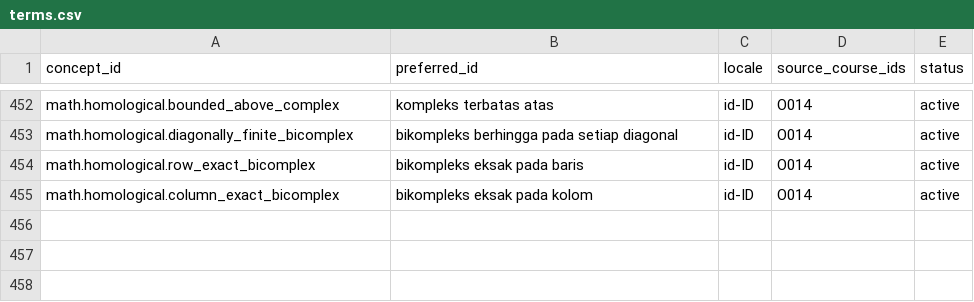
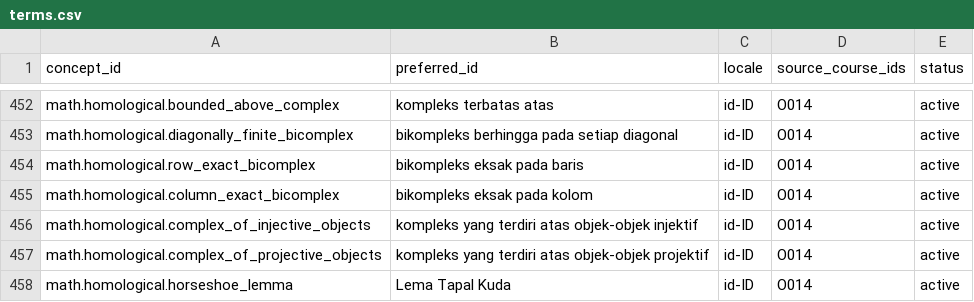
Before and after one commit to KokunoYumeto/metode-aljabar-jilid-2-id, a CSV file: backend/terms.csv, drawn as a sheet; only a part is shown, gaps mark what is left out.

```diff
--- a/backend/terms.csv
+++ b/backend/terms.csv
@@ -455 +455,4 @@ math.homological.row_exact_bicomplex,bikompleks eksak pada baris,id-ID,O014,acti
 math.homological.column_exact_bicomplex,bikompleks eksak pada kolom,id-ID,O014,active
+math.homological.complex_of_injective_objects,kompleks yang terdiri atas objek-objek injektif,id-ID,O014,active
+math.homological.complex_of_projective_objects,kompleks yang terdiri atas objek-objek projektif,id-ID,O014,active
+math.homological.horseshoe_lemma,Lema Tapal Kuda,id-ID,O014,active
```
Also changed, not shown: MANIFEST.csv, provenance/SOURCE_CORRECTIONS.csv, 17 other files.
